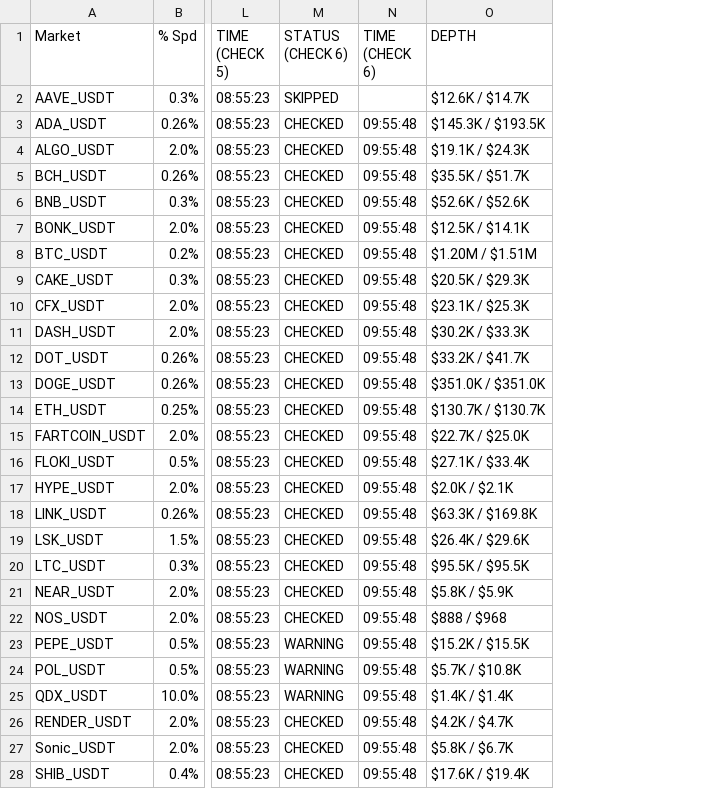
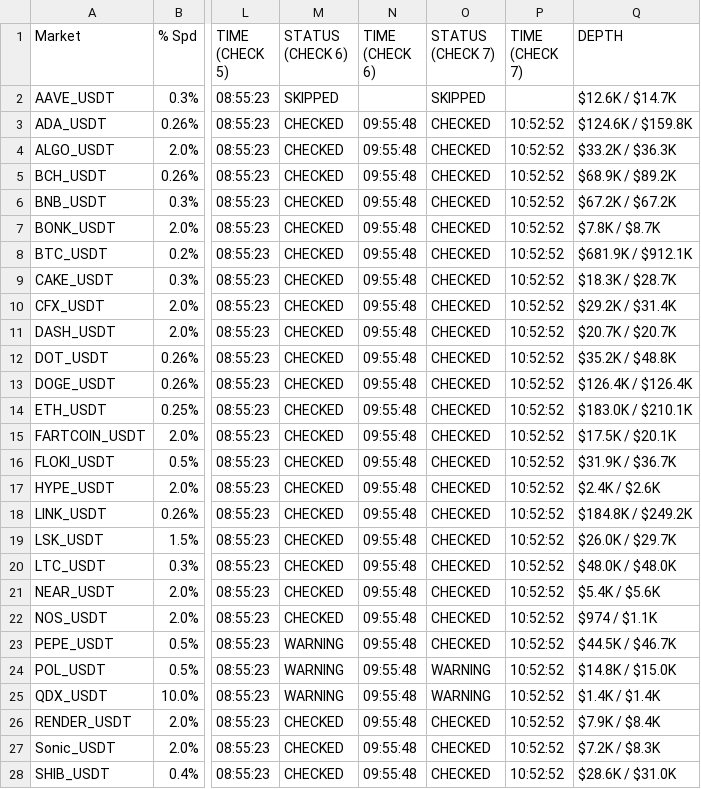
Before and after one commit to oreofemoses/orderbook-monitor, a CSV file: data/daily_log_2026-02-15.csv, drawn as a sheet; only a part is shown, gaps mark what is left out; addresses are those after the commit; the diff covers the shown part only; the diff names each change by its address in the sheet, - before the commit and + after, or states it on an @@ line.

```diff
--- a/data/daily_log_2026-02-15.csv
+++ b/data/daily_log_2026-02-15.csv
+column O (STATUS (CHECK 7)), rows 2-28: SKIPPED | CHECKED | CHECKED | CHECKED | CHECKED | CHECKED | CHECKED | CHECKED | CHECKED | CHECKED | CHECKED | CHECKED | CHECKED | CHECKED | CHECKED | CHECKED | CHECKED | CHECKED | CHECKED | CHECKED | CHECKED | CHECKED | WARNING | WARNING | CHECKED | CHECKED | CHECKED
+column P (TIME (CHECK 7)), rows 3-28: all 10:52:52
-Q3 (DEPTH): $145.3K / $193.5K
+Q3 (DEPTH): $124.6K / $159.8K
-Q4 (DEPTH): $19.1K / $24.3K
+Q4 (DEPTH): $33.2K / $36.3K
-Q5 (DEPTH): $35.5K / $51.7K
+Q5 (DEPTH): $68.9K / $89.2K
-Q6 (DEPTH): $52.6K / $52.6K
+Q6 (DEPTH): $67.2K / $67.2K
-Q7 (DEPTH): $12.5K / $14.1K
+Q7 (DEPTH): $7.8K / $8.7K
-Q8 (DEPTH): $1.20M / $1.51M
+Q8 (DEPTH): $681.9K / $912.1K
-Q9 (DEPTH): $20.5K / $29.3K
+Q9 (DEPTH): $18.3K / $28.7K
-Q10 (DEPTH): $23.1K / $25.3K
+Q10 (DEPTH): $29.2K / $31.4K
-Q11 (DEPTH): $30.2K / $33.3K
+Q11 (DEPTH): $20.7K / $20.7K
-Q12 (DEPTH): $33.2K / $41.7K
+Q12 (DEPTH): $35.2K / $48.8K
-Q13 (DEPTH): $351.0K / $351.0K
+Q13 (DEPTH): $126.4K / $126.4K
-Q14 (DEPTH): $130.7K / $130.7K
+Q14 (DEPTH): $183.0K / $210.1K
-Q15 (DEPTH): $22.7K / $25.0K
+Q15 (DEPTH): $17.5K / $20.1K
-Q16 (DEPTH): $27.1K / $33.4K
+Q16 (DEPTH): $31.9K / $36.7K
-Q17 (DEPTH): $2.0K / $2.1K
+Q17 (DEPTH): $2.4K / $2.6K
-Q18 (DEPTH): $63.3K / $169.8K
+Q18 (DEPTH): $184.8K / $249.2K
-Q19 (DEPTH): $26.4K / $29.6K
+Q19 (DEPTH): $26.0K / $29.7K
-Q20 (DEPTH): $95.5K / $95.5K
+Q20 (DEPTH): $48.0K / $48.0K
-Q21 (DEPTH): $5.8K / $5.9K
+Q21 (DEPTH): $5.4K / $5.6K
-Q22 (DEPTH): $888 / $968
+Q22 (DEPTH): $974 / $1.1K
-Q23 (DEPTH): $15.2K / $15.5K
+Q23 (DEPTH): $44.5K / $46.7K
-Q24 (DEPTH): $5.7K / $10.8K
+Q24 (DEPTH): $14.8K / $15.0K
-Q26 (DEPTH): $4.2K / $4.7K
+Q26 (DEPTH): $7.9K / $8.4K
-Q27 (DEPTH): $5.8K / $6.7K
+Q27 (DEPTH): $7.2K / $8.3K
-Q28 (DEPTH): $17.6K / $19.4K
+Q28 (DEPTH): $28.6K / $31.0K
```
Also changed, not shown: 22 edited cells elsewhere in this file, data/latest.csv, 1 other file.
